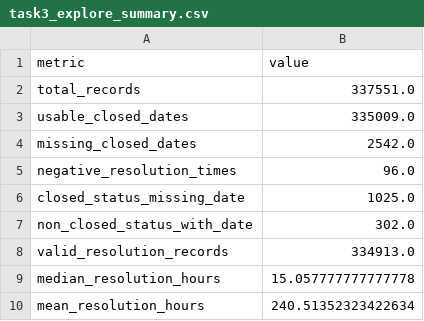
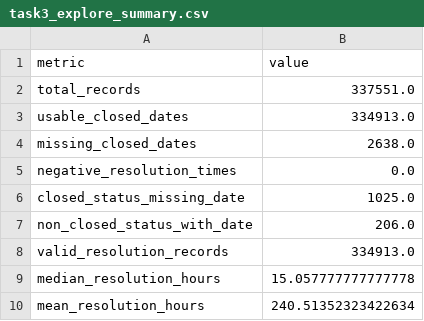
Before and after one commit to Aamina-Banu/applied-data-processing-project, a CSV file: results/task3_explore_summary.csv, drawn as a sheet.

```diff
--- a/results/task3_explore_summary.csv
+++ b/results/task3_explore_summary.csv
@@ -2,7 +2,7 @@ metric,value
 total_records,337551.0
-usable_closed_dates,335009.0
-missing_closed_dates,2542.0
-negative_resolution_times,96.0
+usable_closed_dates,334913.0
+missing_closed_dates,2638.0
+negative_resolution_times,0.0
 closed_status_missing_date,1025.0
-non_closed_status_with_date,302.0
+non_closed_status_with_date,206.0
 valid_resolution_records,334913.0
```
Also changed, not shown: results/task3_agency_resolution_summary.csv, 12 other files.
